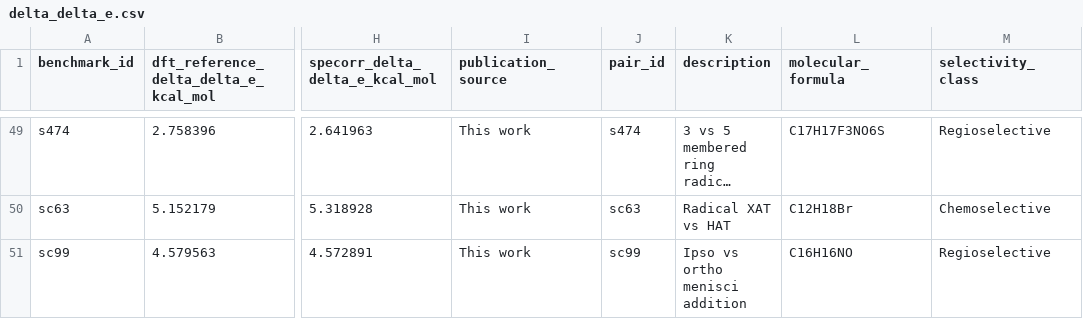
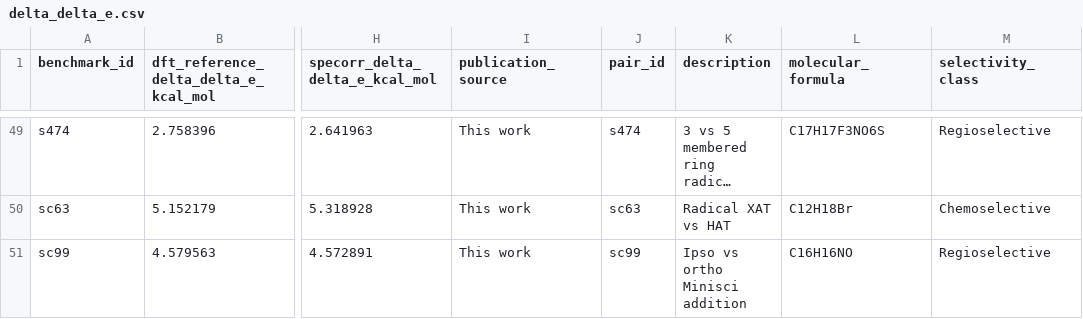
Before and after one commit to patonlab/SELECT50, a CSV file: results/energetics/delta_delta_e.csv, drawn as a sheet; only a part is shown, gaps mark what is left out; long unchanged cells end in …; the diff names each change by its address in the sheet, - before the commit and + after, or states it on an @@ line.

```diff
--- a/results/energetics/delta_delta_e.csv
+++ b/results/energetics/delta_delta_e.csv
-K51 (description): Ipso vs ortho menisci addition
+K51 (description): Ipso vs ortho Minisci addition
```
Also changed, not shown: results/energetics/delta_delta_g.csv, results/reference/case_metadata.csv.
